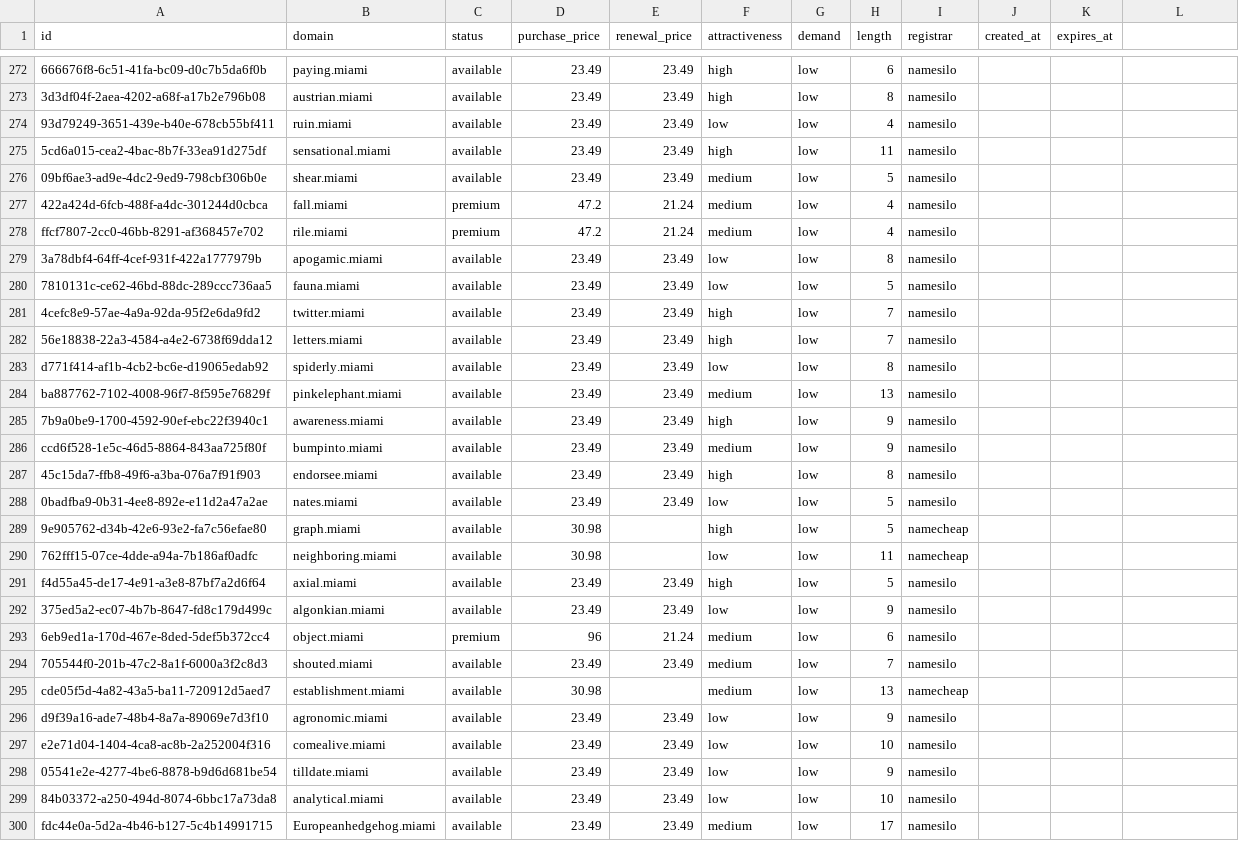
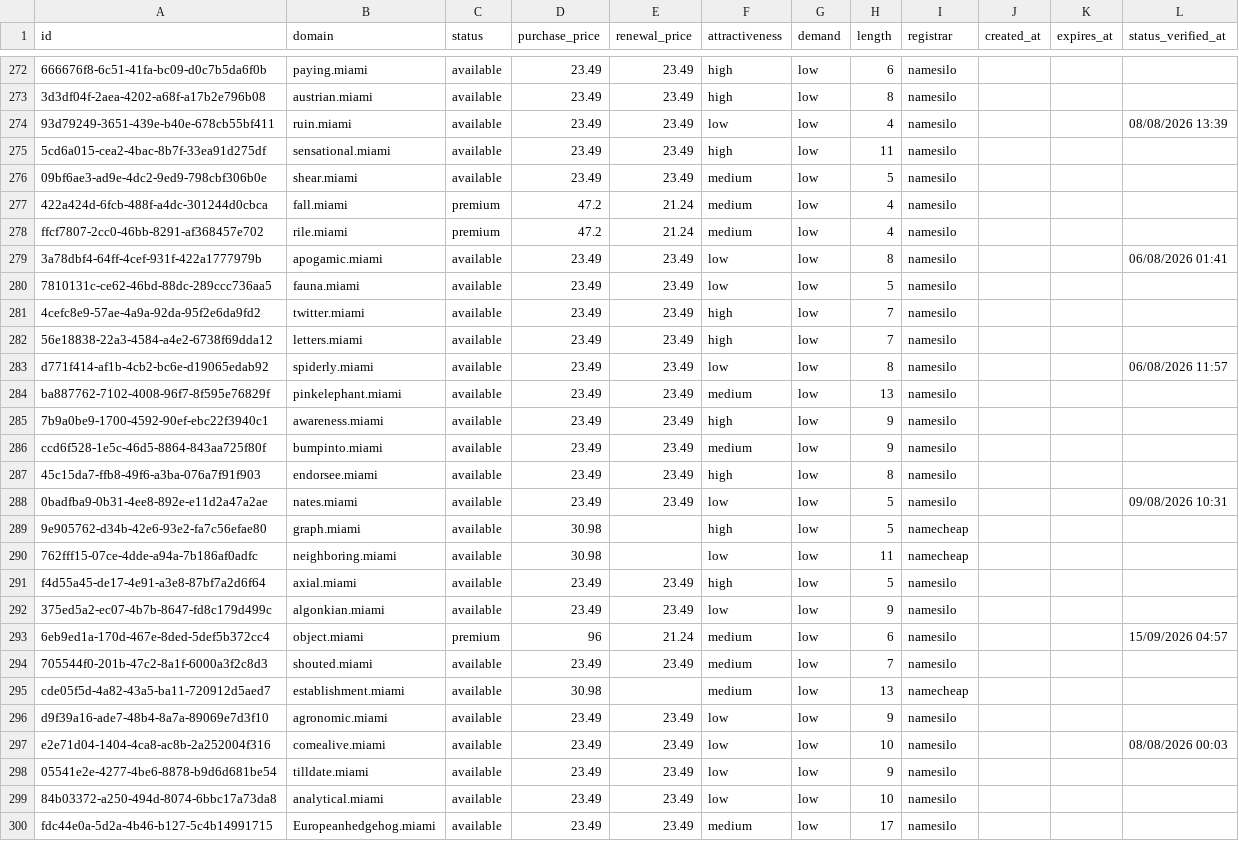
Before and after one commit to UniqueDomains/miami-oneword-domains, a CSV file: miami.csv, drawn as a sheet; only a part is shown, gaps mark what is left out; the diff covers the shown part only; the diff names each change by its address in the sheet, - before the commit and + after, or states it on an @@ line.

```diff
--- a/miami.csv
+++ b/miami.csv
-L1: (empty)
+L1: status_verified_at
-L274 (status_verified_at): (empty)
+L274 (status_verified_at): 08/08/2026 13:39
-L279 (status_verified_at): (empty)
+L279 (status_verified_at): 06/08/2026 01:41
-L283 (status_verified_at): (empty)
+L283 (status_verified_at): 06/08/2026 11:57
-L288 (status_verified_at): (empty)
+L288 (status_verified_at): 09/08/2026 10:31
-L293 (status_verified_at): (empty)
+L293 (status_verified_at): 15/09/2026 04:57
-L297 (status_verified_at): (empty)
+L297 (status_verified_at): 08/08/2026 00:03
```
Also changed, not shown: 121 edited cells elsewhere in this file, 6 other files.
